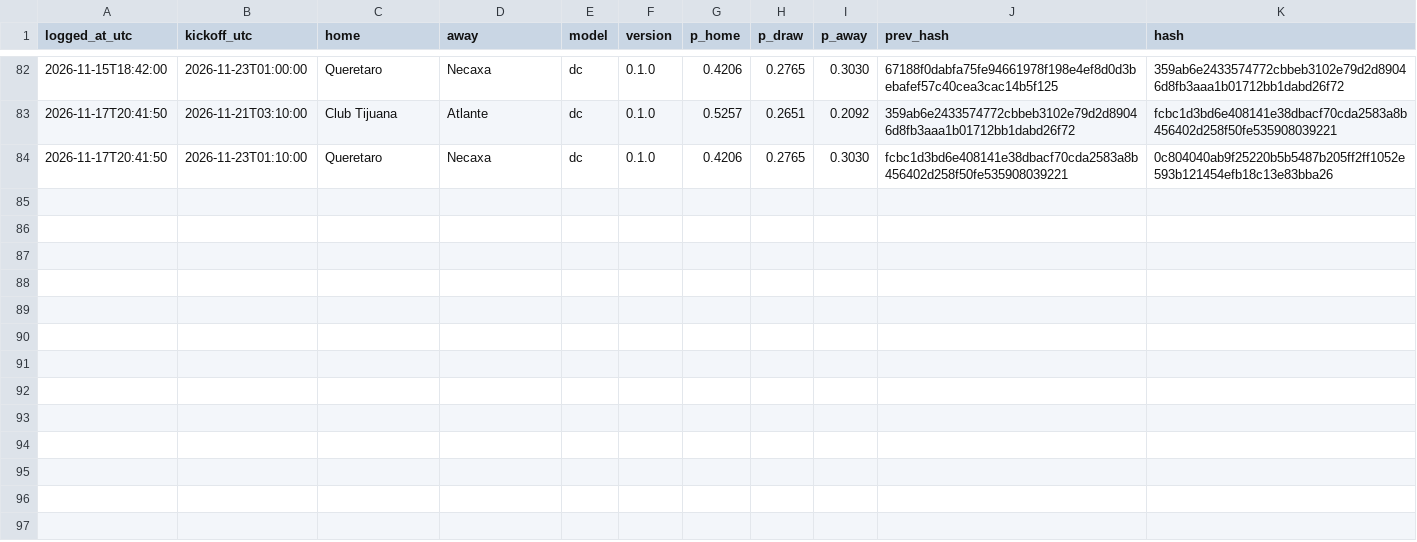
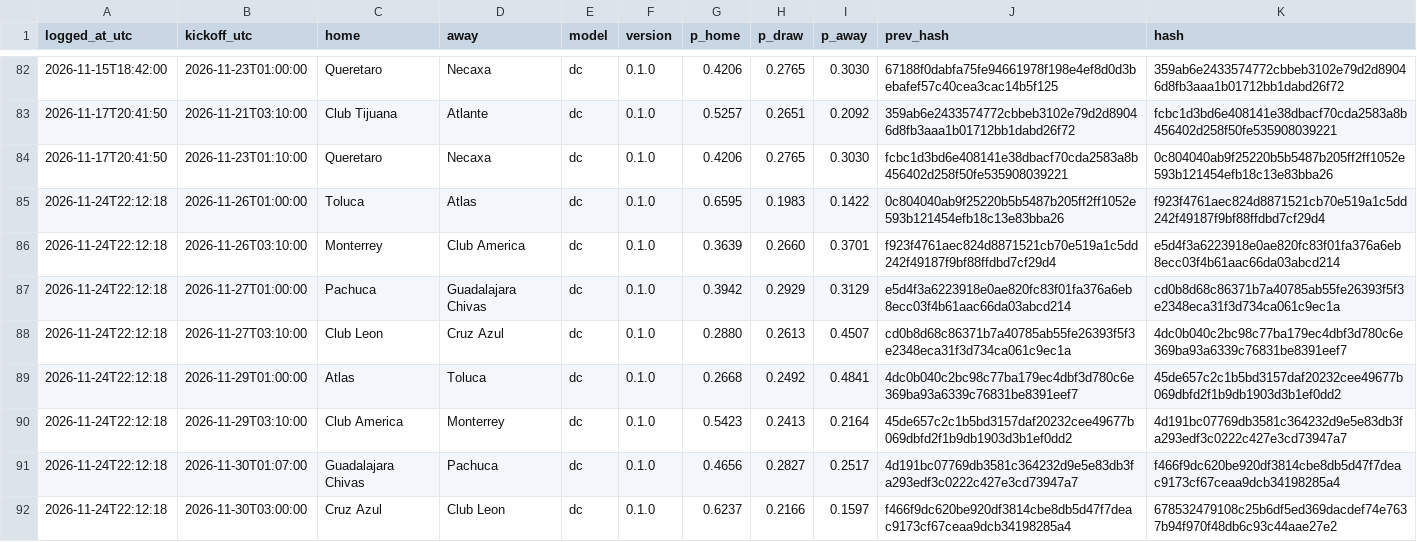
Before and after one commit to gerardomont07-dotcom/ligamx-probabilidades, a CSV file: data/predictions_log.csv, drawn as a sheet; only a part is shown, gaps mark what is left out; the diff names each change by its address in the sheet, - before the commit and + after, or states it on an @@ line.

```diff
--- a/data/predictions_log.csv
+++ b/data/predictions_log.csv
+row 85: 2026-11-24T22:12:18 | 2026-11-26T01:00:00 | Toluca | Atlas | dc | 0.1.0 | 0.6595 | 0.1983 | 0.1422 | 0c804040ab9f25220b5b5487b205ff2ff1052e593b121454efb18c13e83bba26 | f923f4761aec824d8871521cb70e519a1c5dd242f49187f9bf88ffdbd7cf29d4
+row 86: 2026-11-24T22:12:18 | 2026-11-26T03:10:00 | Monterrey | Club America | dc | 0.1.0 | 0.3639 | 0.2660 | 0.3701 | f923f4761aec824d8871521cb70e519a1c5dd242f49187f9bf88ffdbd7cf29d4 | e5d4f3a6223918e0ae820fc83f01fa376a6eb8ecc03f4b61aac66da03abcd214
+row 87: 2026-11-24T22:12:18 | 2026-11-27T01:00:00 | Pachuca | Guadalajara Chivas | dc | 0.1.0 | 0.3942 | 0.2929 | 0.3129 | e5d4f3a6223918e0ae820fc83f01fa376a6eb8ecc03f4b61aac66da03abcd214 | cd0b8d68c86371b7a40785ab55fe26393f5f3e2348eca31f3d734ca061c9ec1a
+row 88: 2026-11-24T22:12:18 | 2026-11-27T03:10:00 | Club Leon | Cruz Azul | dc | 0.1.0 | 0.2880 | 0.2613 | 0.4507 | cd0b8d68c86371b7a40785ab55fe26393f5f3e2348eca31f3d734ca061c9ec1a | 4dc0b040c2bc98c77ba179ec4dbf3d780c6e369ba93a6339c76831be8391eef7
+row 89: 2026-11-24T22:12:18 | 2026-11-29T01:00:00 | Atlas | Toluca | dc | 0.1.0 | 0.2668 | 0.2492 | 0.4841 | 4dc0b040c2bc98c77ba179ec4dbf3d780c6e369ba93a6339c76831be8391eef7 | 45de657c2c1b5bd3157daf20232cee49677b069dbfd2f1b9db1903d3b1ef0dd2
+row 90: 2026-11-24T22:12:18 | 2026-11-29T03:10:00 | Club America | Monterrey | dc | 0.1.0 | 0.5423 | 0.2413 | 0.2164 | 45de657c2c1b5bd3157daf20232cee49677b069dbfd2f1b9db1903d3b1ef0dd2 | 4d191bc07769db3581c364232d9e5e83db3fa293edf3c0222c427e3cd73947a7
+row 91: 2026-11-24T22:12:18 | 2026-11-30T01:07:00 | Guadalajara Chivas | Pachuca | dc | 0.1.0 | 0.4656 | 0.2827 | 0.2517 | 4d191bc07769db3581c364232d9e5e83db3fa293edf3c0222c427e3cd73947a7 | f466f9dc620be920df3814cbe8db5d47f7deac9173cf67ceaa9dcb34198285a4
+row 92: 2026-11-24T22:12:18 | 2026-11-30T03:00:00 | Cruz Azul | Club Leon | dc | 0.1.0 | 0.6237 | 0.2166 | 0.1597 | f466f9dc620be920df3814cbe8db5d47f7deac9173cf67ceaa9dcb34198285a4 | 678532479108c25b6df5ed369dacdef74e7637b94f970f48db6c93c44aae27e2
```
Also changed, not shown: data/raw/MEX.csv, 9 other files.
